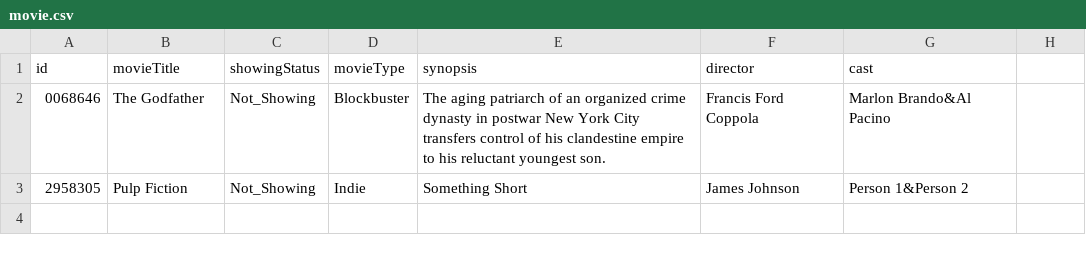
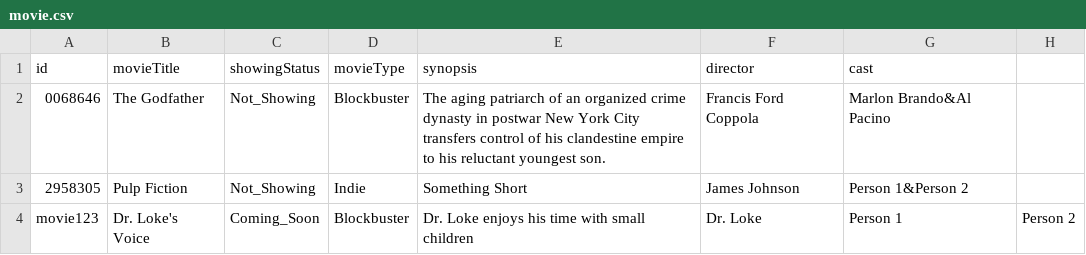
Before and after one commit to TsienJin/SC2002-Project, a CSV file: src/dataDriver/data/movie.csv, drawn as a sheet.

```diff
--- a/src/dataDriver/data/movie.csv
+++ b/src/dataDriver/data/movie.csv
@@ -3 +3,2 @@ id,movieTitle,showingStatus,movieType,synopsis,director,cast
 2958305,Pulp Fiction,Not_Showing,Indie,Something Short,James Johnson,Person 1&Person 2
+movie123,Dr. Loke's Voice,Coming_Soon,Blockbuster,Dr. Loke enjoys his time with small children,Dr. Loke,Person 1, Person 2
```
Also changed, not shown: 12 other files.
